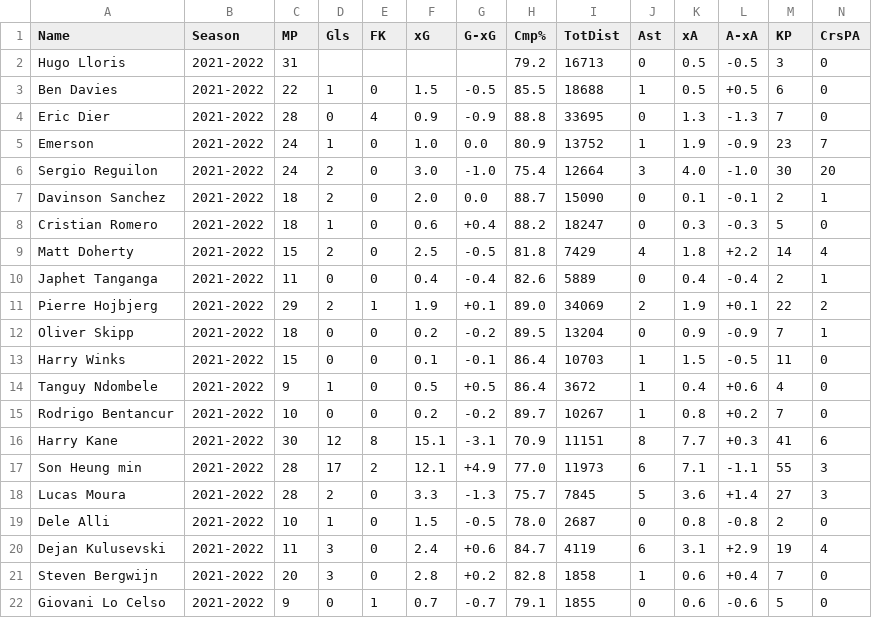
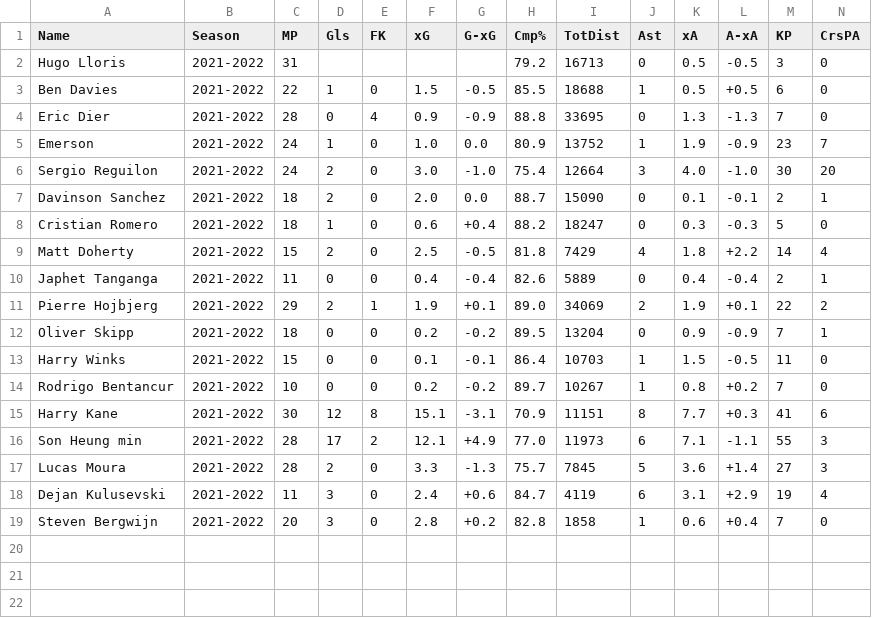
Before and after one commit to JeonghoYoo-city/footballData, a CSV file: playerData.csv, drawn as a sheet; only a part is shown; rows hold the shown columns only; the diff names each change by its address in the sheet, - before the commit and + after, or states it on an @@ line.

Commit message:
Update playerData.csv

```diff
--- a/playerData.csv
+++ b/playerData.csv
-row 14: Tanguy Ndombele | 2021-2022 | 9 | 1 | 0 | 0.5 | +0.5 | 86.4 | 3672 | 1 | 0.4 | +0.6 | 4 | 0
-row 19: Dele Alli | 2021-2022 | 10 | 1 | 0 | 1.5 | -0.5 | 78.0 | 2687 | 0 | 0.8 | -0.8 | 2 | 0
-row 22: Giovani Lo Celso | 2021-2022 | 9 | 0 | 1 | 0.7 | -0.7 | 79.1 | 1855 | 0 | 0.6 | -0.6 | 5 | 0
```
